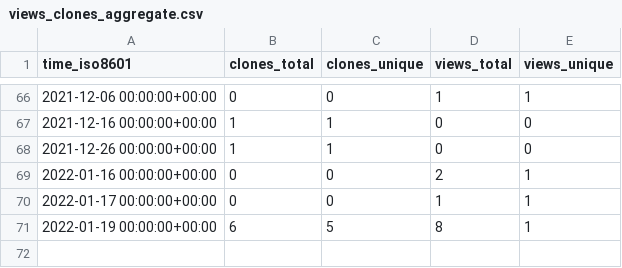
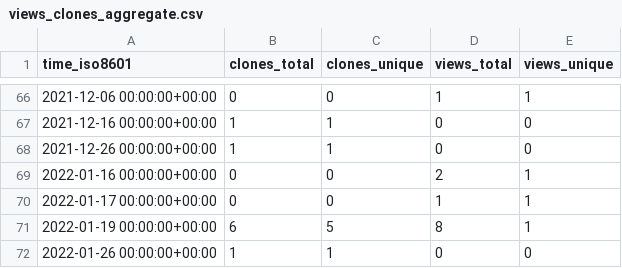
Before and after one commit to djmcgregor/GHRS_data, a CSV file: djmcgregor/djmcgregor.github.io/ghrs-data/views_clones_aggregate.csv, drawn as a sheet; only a part is shown, gaps mark what is left out.

```diff
--- a/djmcgregor/djmcgregor.github.io/ghrs-data/views_clones_aggregate.csv
+++ b/djmcgregor/djmcgregor.github.io/ghrs-data/views_clones_aggregate.csv
@@ -71 +71,2 @@ time_iso8601,clones_total,clones_unique,views_total,views_unique
 2022-01-19 00:00:00+00:00,6,5,8,1
+2022-01-26 00:00:00+00:00,1,1,0,0
```
Also changed, not shown: 1 other file.
